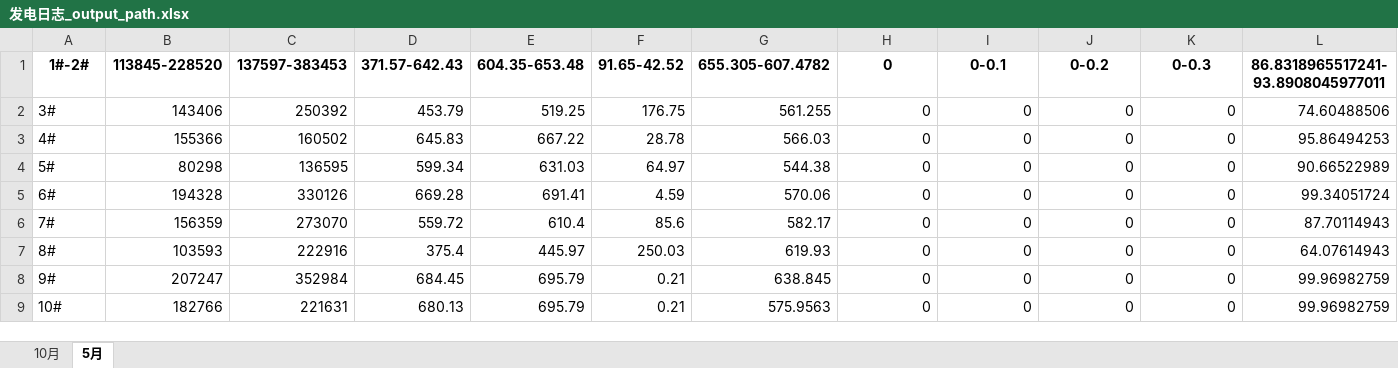
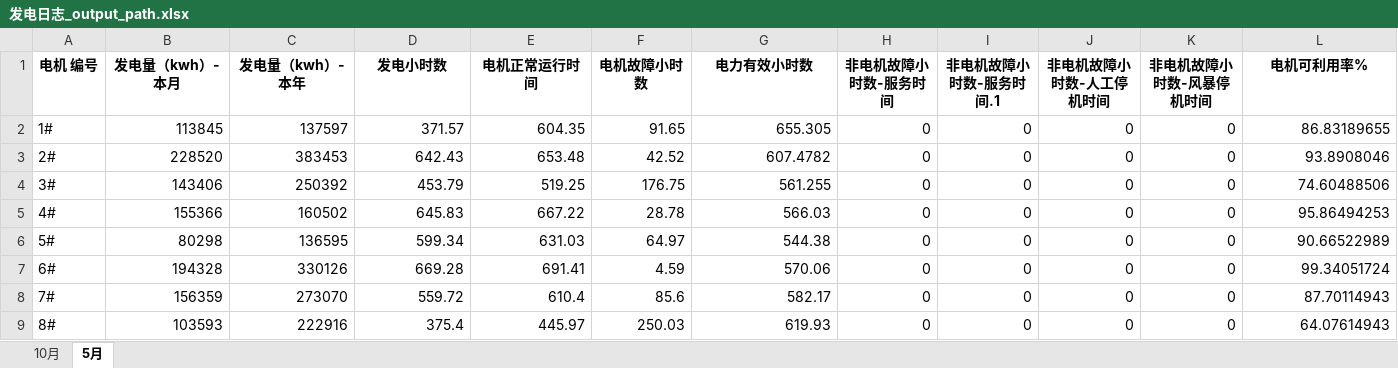
Before and after one commit to lfzhong/excel_agent, an Excel workbook: backend/files/processed/发电日志_output_path.xlsx, sheet 5月, drawn as a sheet; only a part is shown; the shorter side is filled out with more unchanged rows; values as stored, in another font and other column widths than the file's, no borders; removed rows and columns are numbered as before the commit, all else as after; the diff names each change by its address in the sheet, - before the commit and + after, or states it on an @@ line.

Commit message:
fix_dismantle_excel

```diff
--- a/backend/files/processed/发电日志_output_path.xlsx (sheet 5月)
+++ b/backend/files/processed/发电日志_output_path.xlsx (sheet 5月)
-row 1: 1#-2# | 113845-228520 | 137597-383453 | 371.57-642.43 | 604.35-653.48 | 91.65-42.52 | 655.305-607.4782 | 0 | 0-0.1 | 0-0.2 | 0-0.3 | 86.8318965517241-93.8908045977011
+row 1: 电机 编号 | 发电量（kwh）-本月 | 发电量（kwh）-本年 | 发电小时数 | 电机正常运行时间 | 电机故障小时数 | 电力有效小时数 | 非电机故障小时数-服务时间 | 非电机故障小时数-服务时间.1 | 非电机故障小时数-人工停机时间 | 非电机故障小时数-风暴停机时间 | 电机可利用率%
+row 2: 1# | 113845 | 137597 | 371.57 | 604.35 | 91.65 | 655.305 | 0 | 0 | 0 | 0 | 86.83189655
+row 3: 2# | 228520 | 383453 | 642.43 | 653.48 | 42.52 | 607.4782 | 0 | 0 | 0 | 0 | 93.8908046
```
Also changed, not shown: sheet 10月, backend/files/processed/cola_output_path.xlsx, backend/files/processed/公共预算支出增长统计_output_path.xlsx, 9 other files.
